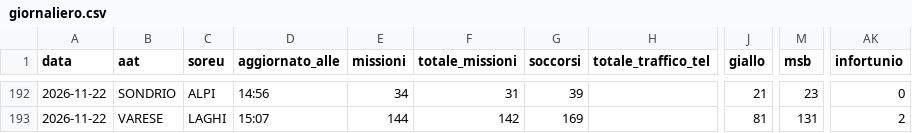
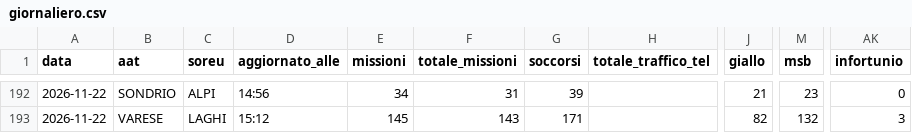
Before and after one commit to Alvarez2009-svg/4r3u1, a CSV file: data/giornaliero.csv, drawn as a sheet; only a part is shown, gaps mark what is left out; the diff covers the shown part only; the diff names each change by its address in the sheet, - before the commit and + after, or states it on an @@ line.

```diff
--- a/data/giornaliero.csv
+++ b/data/giornaliero.csv
-D193 (aggiornato_alle): 15:07
+D193 (aggiornato_alle): 15:12
-E193 (missioni): 144
+E193 (missioni): 145
-F193 (totale_missioni): 142
+F193 (totale_missioni): 143
-G193 (soccorsi): 169
+G193 (soccorsi): 171
-J193 (giallo): 81
+J193 (giallo): 82
-M193 (msb): 131
+M193 (msb): 132
-AK193 (infortunio): 2
+AK193 (infortunio): 3
```
Also changed, not shown: 27 edited cells elsewhere in this file, 2 other files.
